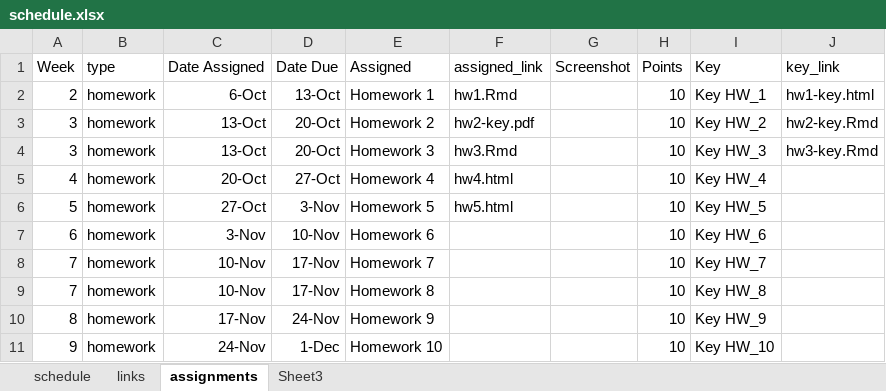
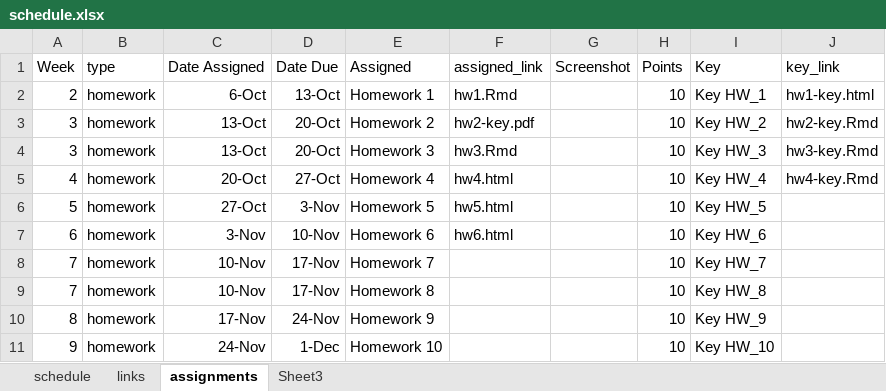
Before and after one commit to nikolaospapachristou/c1-intro-fall-2021, an Excel workbook: docs/nopublish/schedule.xlsx, sheet assignments, drawn as a sheet; only a part is shown; values as stored, in another font and other column widths than the file's, no borders; the diff names each change by its address in the sheet, - before the commit and + after, or states it on an @@ line.

```diff
--- a/docs/nopublish/schedule.xlsx (sheet assignments)
+++ b/docs/nopublish/schedule.xlsx (sheet assignments)
-J5 (key_link): (empty)
+J5 (key_link): hw4-key.Rmd
-F7 (assigned_link): (empty)
+F7 (assigned_link): hw6.html
```
Also changed, not shown: sheet schedule, docs/nopublish/groups.xlsx, 43 other files.
